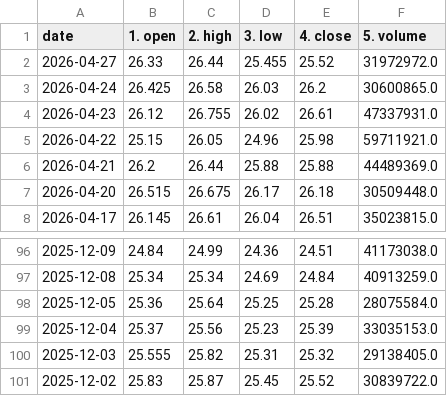
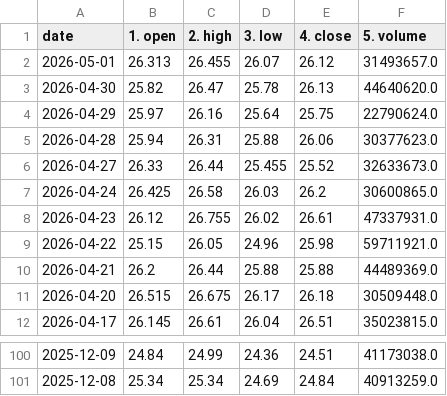
Before and after one commit to ExoSteel/greenorred, a CSV file: daily/daily_T.csv, drawn as a sheet; only a part is shown, gaps mark what is left out.

```diff
--- a/daily/daily_T.csv
+++ b/daily/daily_T.csv
@@ -1,3 +1,7 @@
 date,1. open,2. high,3. low,4. close,5. volume
-2026-04-27,26.33,26.44,25.455,25.52,31972972.0
+2026-05-01,26.313,26.455,26.07,26.12,31493657.0
+2026-04-30,25.82,26.47,25.78,26.13,44640620.0
+2026-04-29,25.97,26.16,25.64,25.75,22790624.0
+2026-04-28,25.94,26.31,25.88,26.06,30377623.0
+2026-04-27,26.33,26.44,25.455,25.52,32633673.0
 2026-04-24,26.425,26.58,26.03,26.2,30600865.0
@@ -97,5 +101 @@ date,1. open,2. high,3. low,4. close,5. volume
 2025-12-08,25.34,25.34,24.69,24.84,40913259.0
-2025-12-05,25.36,25.64,25.25,25.28,28075584.0
-2025-12-04,25.37,25.56,25.23,25.39,33035153.0
-2025-12-03,25.555,25.82,25.31,25.32,29138405.0
-2025-12-02,25.83,25.87,25.45,25.52,30839722.0
```
Also changed, not shown: daily/daily_TSM.csv, daily/daily_ZM.csv, 31 other files.
